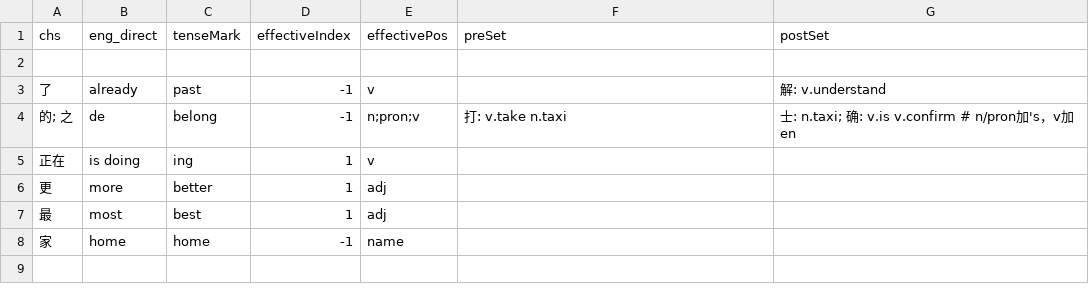
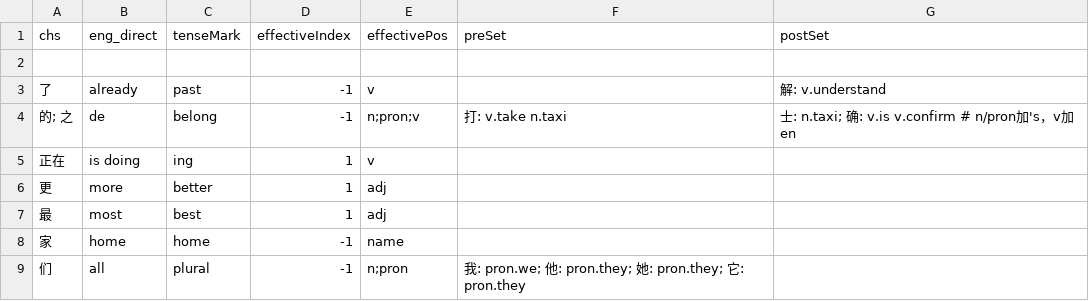
Before and after one commit to ZhangBohan233/DuckSonTranslator, a CSV file: src/main/resources/trashsoftware/duckSonTranslator/dict/grammar.csv, drawn as a sheet.

```diff
--- a/src/main/resources/trashsoftware/duckSonTranslator/dict/grammar.csv
+++ b/src/main/resources/trashsoftware/duckSonTranslator/dict/grammar.csv
@@ -8 +8,2 @@ chs, eng_direct, tenseMark, effectiveIndex, effectivePos, preSet, postSet
 家, home, home, -1, name, ,
+们, all, plural, -1, n;pron, 我: pron.we; 他: pron.they; 她: pron.they; 它: pron.they,
```
Also changed, not shown: src/main/resources/trashsoftware/duckSonTranslator/dict/base.csv, src/main/resources/trashsoftware/duckSonTranslator/dict/voc.csv, 6 other files.
